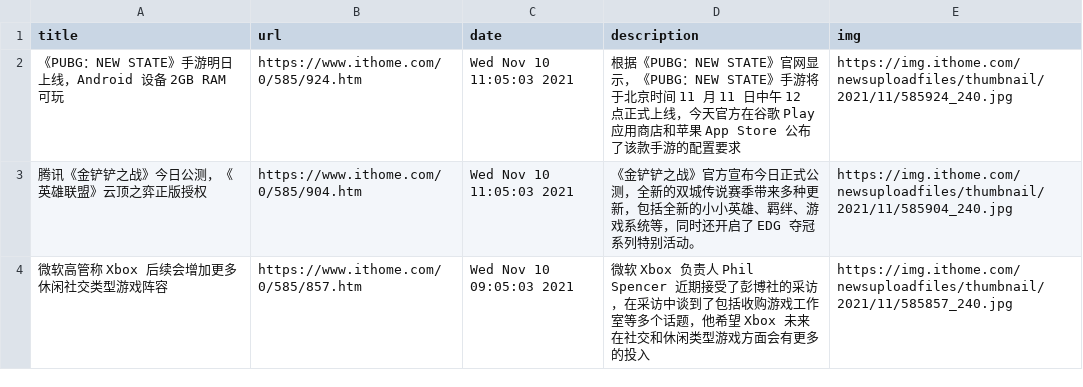
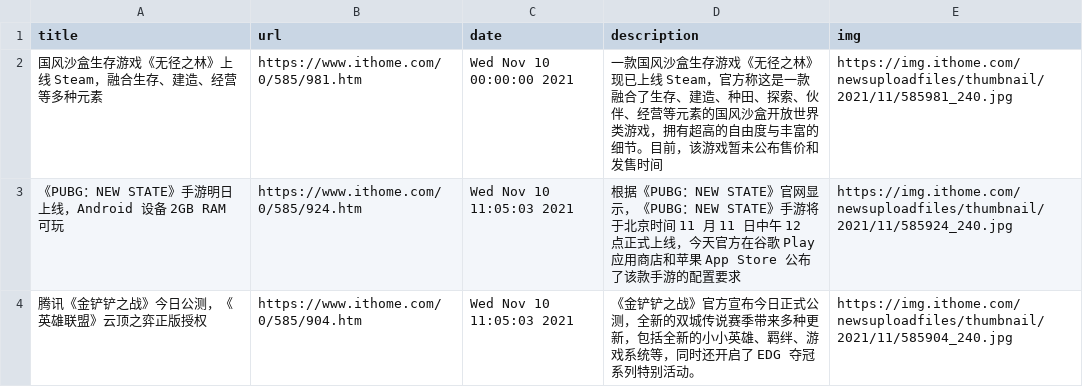
Before and after one commit to c-chen0902/rss, a CSV file: it之家游戏快报.csv, drawn as a sheet; only a part is shown; the shorter side is filled out with more unchanged rows; the diff names each change by its address in the sheet, - before the commit and + after, or states it on an @@ line.

```diff
--- a/it之家游戏快报.csv
+++ b/it之家游戏快报.csv
+row 2: 国风沙盒生存游戏《无径之林》上线 Steam，融合生存、建造、经营等多种元素 | https://www.ithome.com/0/585/981.htm | Wed Nov 10 00:00:00 2021 | 一款国风沙盒生存游戏《无径之林》现已上线 Steam，官方称这是一款融合了生存、建造、种田、探索、伙伴、经营等元素的国风沙盒开放世界类游戏，拥有超高的自由度与丰富的细节。目前，该游戏暂未公布售价和发售时间 | https://img.ithome.com/newsuploadfiles/thumbnail/2021/11/585981_240.jpg
```
Also changed, not shown: it之家win11资讯.csv, pianku_movies.csv, 3 other files.
